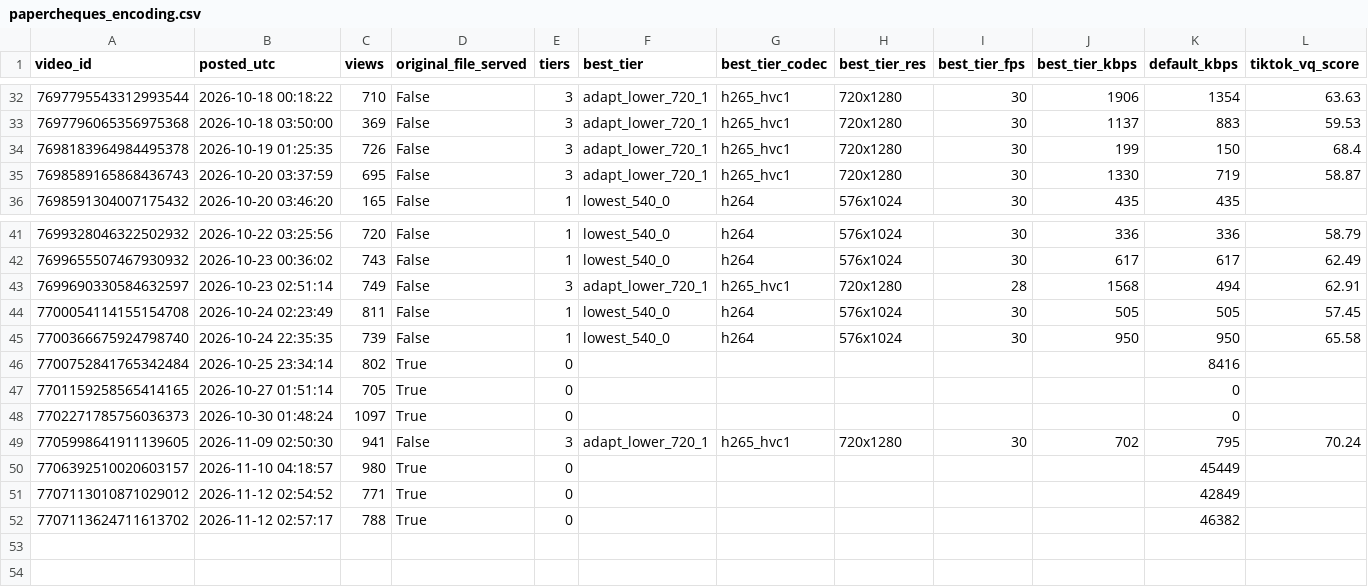
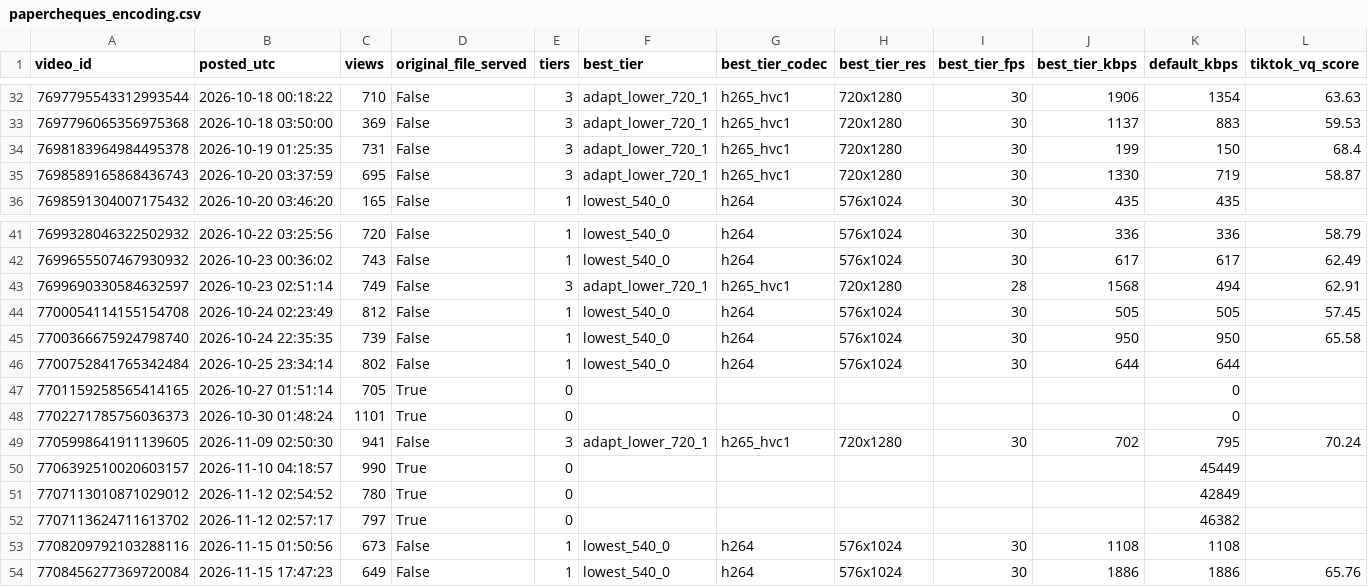
Before and after one commit to nobleskele-eng/Cheques, a CSV file: research/data/papercheques_encoding.csv, drawn as a sheet; only a part is shown, gaps mark what is left out; rows hold the shown columns only; the diff covers the shown part only; the diff names each change by its address in the sheet, - before the commit and + after, or states it on an @@ line.

```diff
--- a/research/data/papercheques_encoding.csv
+++ b/research/data/papercheques_encoding.csv
-C34 (views): 726
+C34 (views): 731
-C44 (views): 811
+C44 (views): 812
-D46 (original_file_served): True
+D46 (original_file_served): False
-E46 (tiers): 0
+E46 (tiers): 1
-F46 (best_tier): (empty)
+F46 (best_tier): lowest_540_0
-G46 (best_tier_codec): (empty)
+G46 (best_tier_codec): h264
-H46 (best_tier_res): (empty)
+H46 (best_tier_res): 576x1024
-I46 (best_tier_fps): (empty)
+I46 (best_tier_fps): 30
-J46 (best_tier_kbps): (empty)
+J46 (best_tier_kbps): 644
-K46 (default_kbps): 8416
+K46 (default_kbps): 644
-C48 (views): 1097
+C48 (views): 1101
-C50 (views): 980
+C50 (views): 990
-C51 (views): 771
+C51 (views): 780
-C52 (views): 788
+C52 (views): 797
+row 53: 7708209792103288116 | 2026-11-15 01:50:56 | 673 | False | 1 | lowest_540_0 | h264 | 576x1024 | 30 | 1108 | 1108
+row 54: 7708456277369720084 | 2026-11-15 17:47:23 | 649 | False | 1 | lowest_540_0 | h264 | 576x1024 | 30 | 1886 | 1886 | 65.76
```
Also changed, not shown: 10 edited cells elsewhere in this file, research/data/papercheques_sounds.csv, research/data/papercheques_videos.csv, 2 other files.
